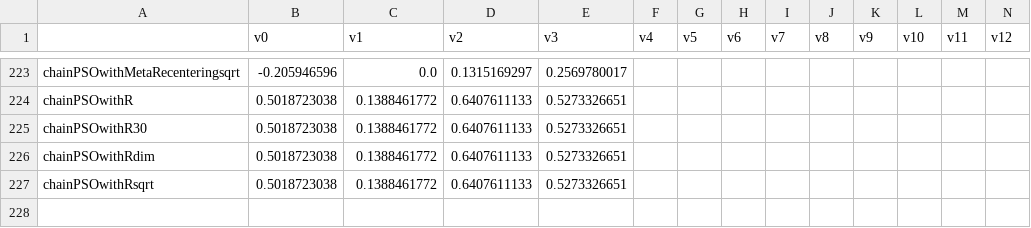
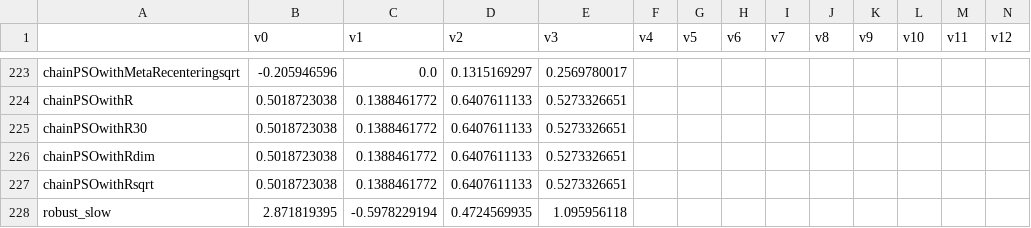
Before and after one commit to facebookresearch/nevergrad, a CSV file: nevergrad/optimization/recorded_recommendations.csv, drawn as a sheet; only a part is shown, gaps mark what is left out; rows hold the shown columns only; the diff names each change by its address in the sheet, - before the commit and + after, or states it on an @@ line.

Commit message:
record_side_optimizer

```diff
--- a/nevergrad/optimization/recorded_recommendations.csv
+++ b/nevergrad/optimization/recorded_recommendations.csv
+row 228: robust_slow | 2.871819395 | -0.5978229194 | 0.4724569935 | 1.095956118
```
